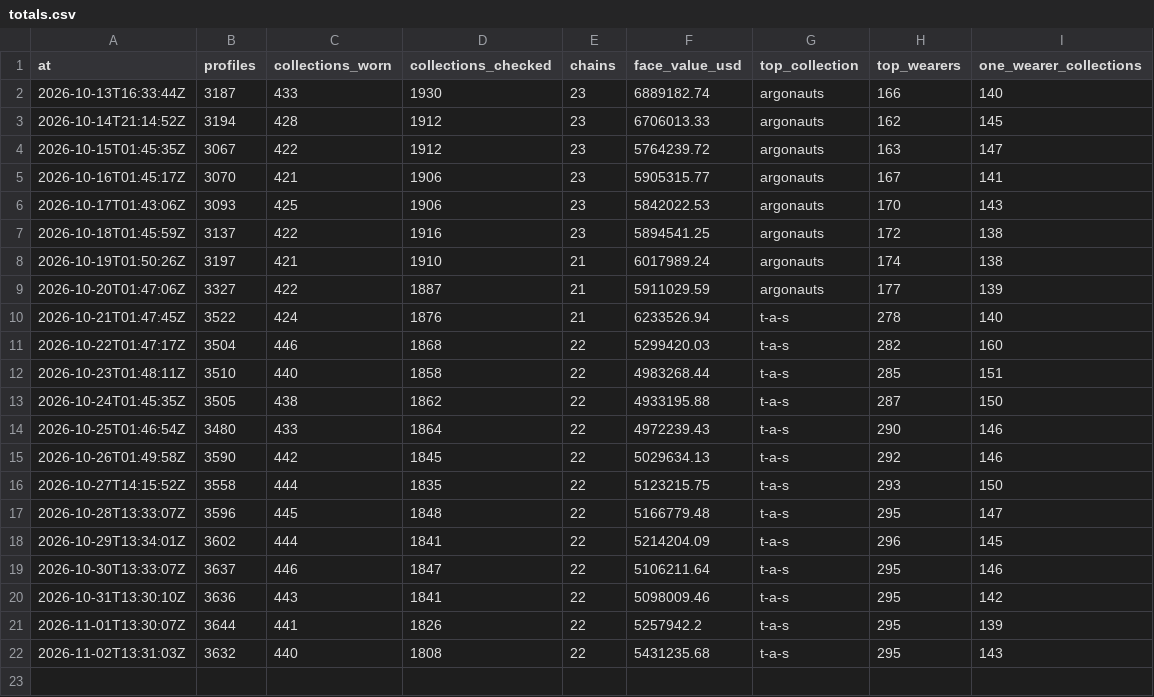
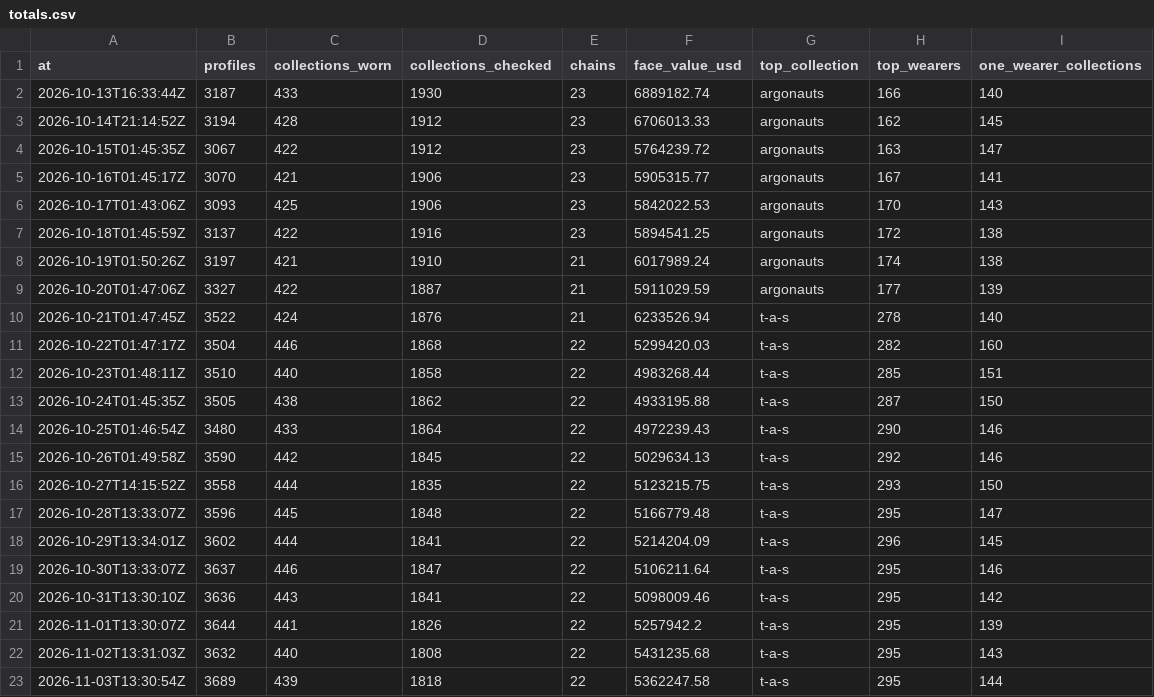
Before and after one commit to ryanio/pfp-census, a CSV file: data/history/totals.csv, drawn as a sheet.

```diff
--- a/data/history/totals.csv
+++ b/data/history/totals.csv
@@ -22 +22,2 @@ at,profiles,collections_worn,collections_checked,chains,face_value_usd,top_colle
 2026-11-02T13:31:03Z,3632,440,1808,22,5431235.68,t-a-s,295,143
+2026-11-03T13:30:54Z,3689,439,1818,22,5362247.58,t-a-s,295,144
```
Also changed, not shown: data/collections.csv, 3 other files.
